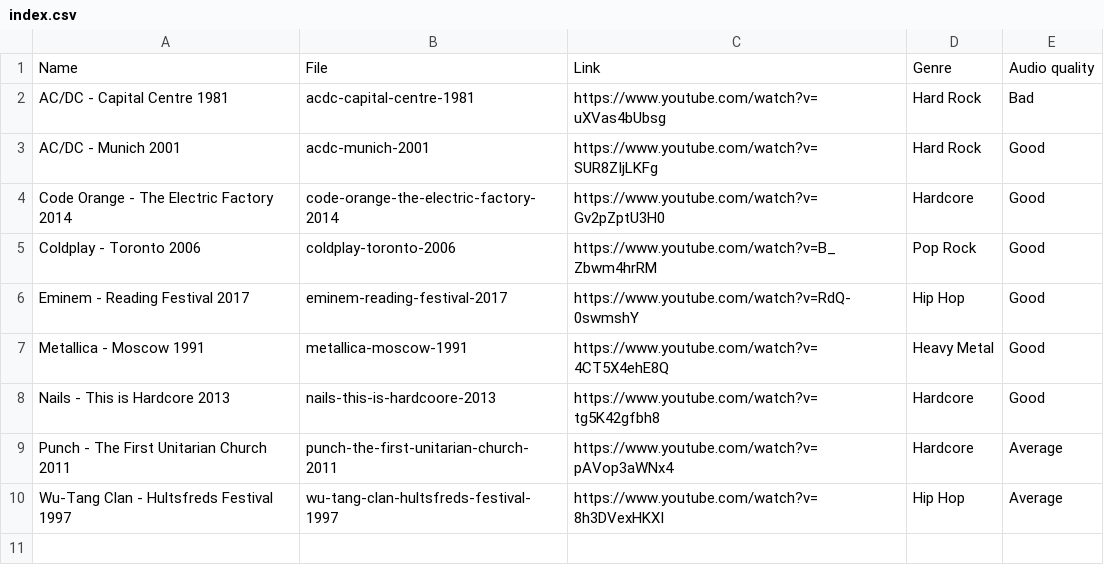
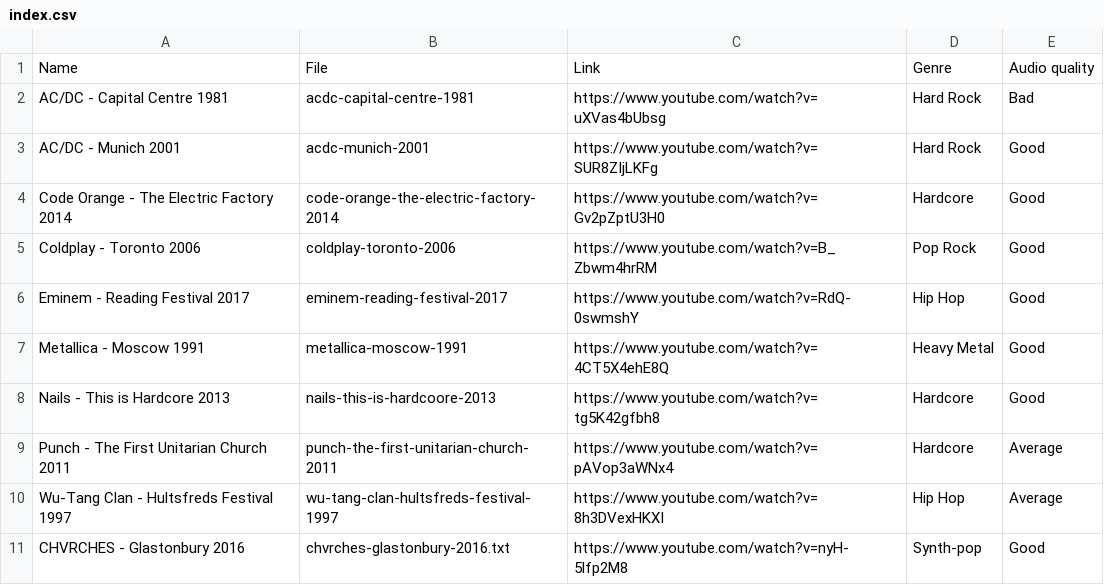
Before and after one commit to pnevyk/time-annotations-of-live-concerts-dataset, a CSV file: data/index.csv, drawn as a sheet; the diff names each change by its address in the sheet, - before the commit and + after, or states it on an @@ line.

Commit message:
Add CHVRCHES in Glastonbury 2016

```diff
--- a/data/index.csv
+++ b/data/index.csv
+row 11: CHVRCHES - Glastonbury 2016 | chvrches-glastonbury-2016.txt | https://www.youtube.com/watch?v=nyH-5lfp2M8 | Synth-pop | Good
```
Also changed, not shown: 1 other file.
